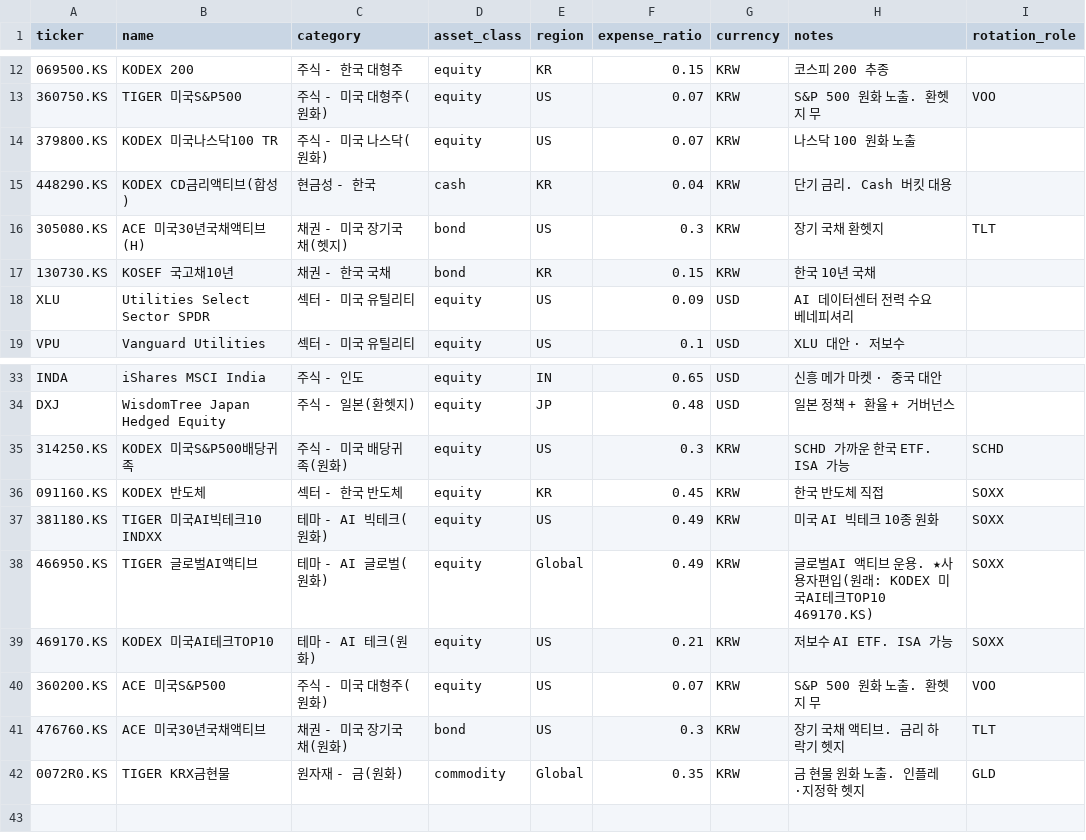
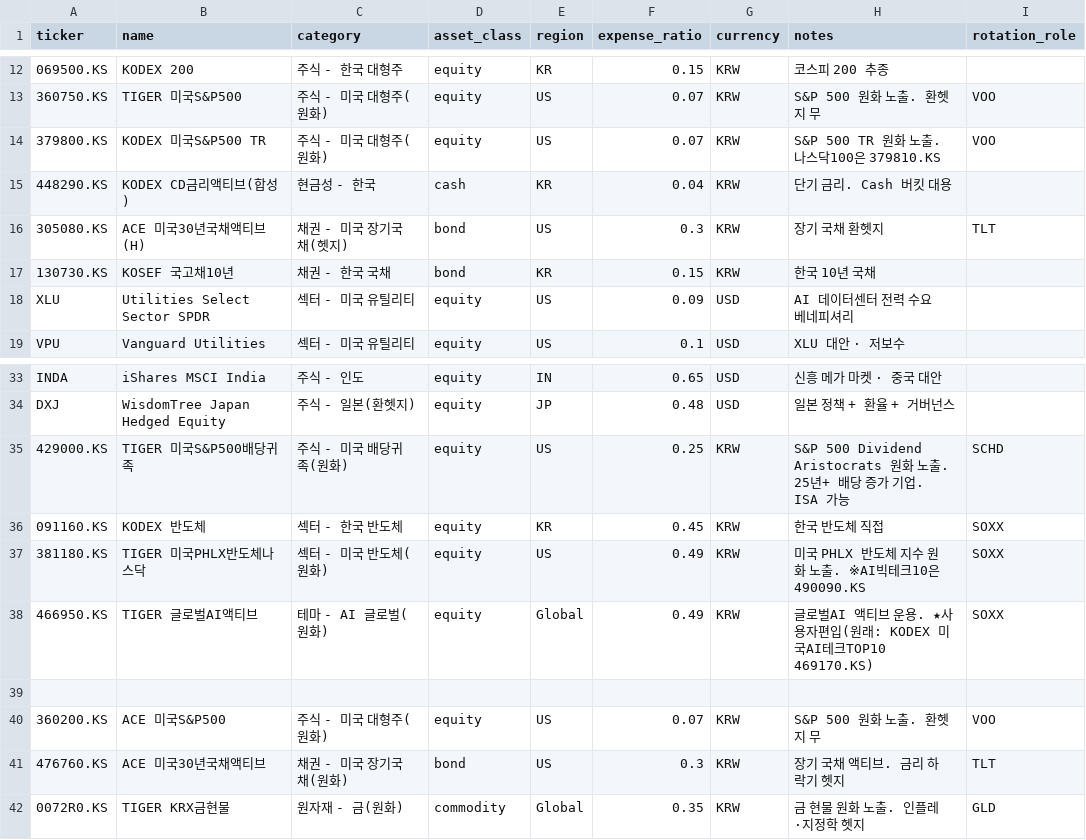
Before and after one commit to kimhyuntae0423-art/stock-coin-dashboard, a CSV file: core_etfs.csv, drawn as a sheet; only a part is shown, gaps mark what is left out; the diff names each change by its address in the sheet, - before the commit and + after, or states it on an @@ line.

```diff
--- a/core_etfs.csv
+++ b/core_etfs.csv
-B14 (name): KODEX 미국나스닥100 TR
+B14 (name): KODEX 미국S&P500 TR
-C14 (category): 주식 - 미국 나스닥(원화)
+C14 (category): 주식 - 미국 대형주(원화)
-H14 (notes): 나스닥 100 원화 노출
+H14 (notes): S&P 500 TR 원화 노출. 나스닥100은 379810.KS
-I14 (rotation_role): (empty)
+I14 (rotation_role): VOO
-A35 (ticker): 314250.KS
+A35 (ticker): 429000.KS
-B35 (name): KODEX 미국S&P500배당귀족
+B35 (name): TIGER 미국S&P500배당귀족
-F35 (expense_ratio): 0.3
+F35 (expense_ratio): 0.25
-H35 (notes): SCHD 가까운 한국 ETF. ISA 가능
+H35 (notes): S&P 500 Dividend Aristocrats 원화 노출. 25년+ 배당 증가 기업. ISA 가능
-B37 (name): TIGER 미국AI빅테크10 INDXX
+B37 (name): TIGER 미국PHLX반도체나스닥
-C37 (category): 테마 - AI 빅테크(원화)
+C37 (category): 섹터 - 미국 반도체(원화)
-H37 (notes): 미국 AI 빅테크 10종 원화
+H37 (notes): 미국 PHLX 반도체 지수 원화 노출. ※AI빅테크10은 490090.KS
-row 39: 469170.KS | KODEX 미국AI테크TOP10 | 테마 - AI 테크(원화) | equity | US | 0.21 | KRW | 저보수 AI ETF. ISA 가능 | SOXX
+row 39: (empty)
```
Also changed, not shown: names.csv, tickers.csv.
